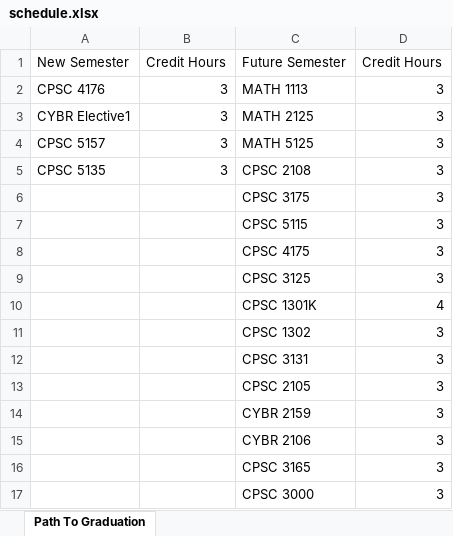
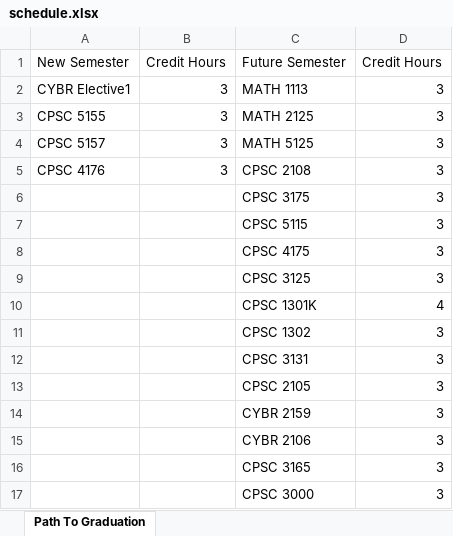
Before and after one commit to wesbarron/SmartClassPlanningTool, an Excel workbook: schedule.xlsx, sheet Path To Graduation, drawn as a sheet; values as stored, in another font and other column widths than the file's, no borders; the diff names each change by its address in the sheet, - before the commit and + after, or states it on an @@ line.

```diff
--- a/schedule.xlsx (sheet Path To Graduation)
+++ b/schedule.xlsx (sheet Path To Graduation)
-A2: CPSC 4176
+A2: CYBR Elective1
-A3: CYBR Elective1
+A3: CPSC 5155
-A5: CPSC 5135
+A5: CPSC 4176
```
Also changed, not shown: 4 other files.
